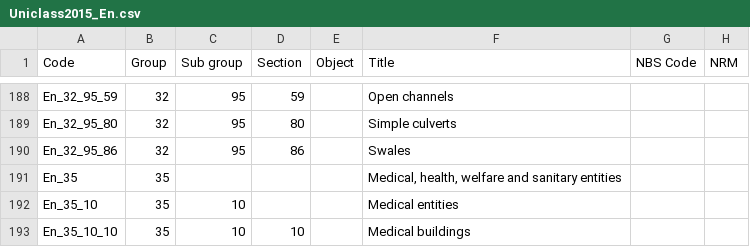
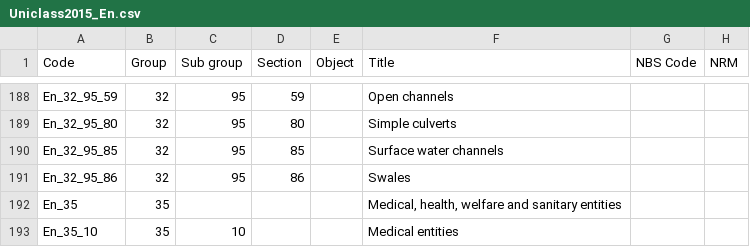
Before and after one commit to buildig/uniclass-2015, a CSV file: Uniclass2015_En.csv, drawn as a sheet; only a part is shown, gaps mark what is left out; the shorter side is filled out with more unchanged rows; the diff names each change by its address in the sheet, - before the commit and + after, or states it on an @@ line.

```diff
--- a/Uniclass2015_En.csv
+++ b/Uniclass2015_En.csv
+row 190: En_32_95_85 | 32 | 95 | 85 |  | Surface water channels
```
Also changed, not shown: Uniclass2015_PM.csv, Uniclass2015_Pr.csv, 8 other files.
